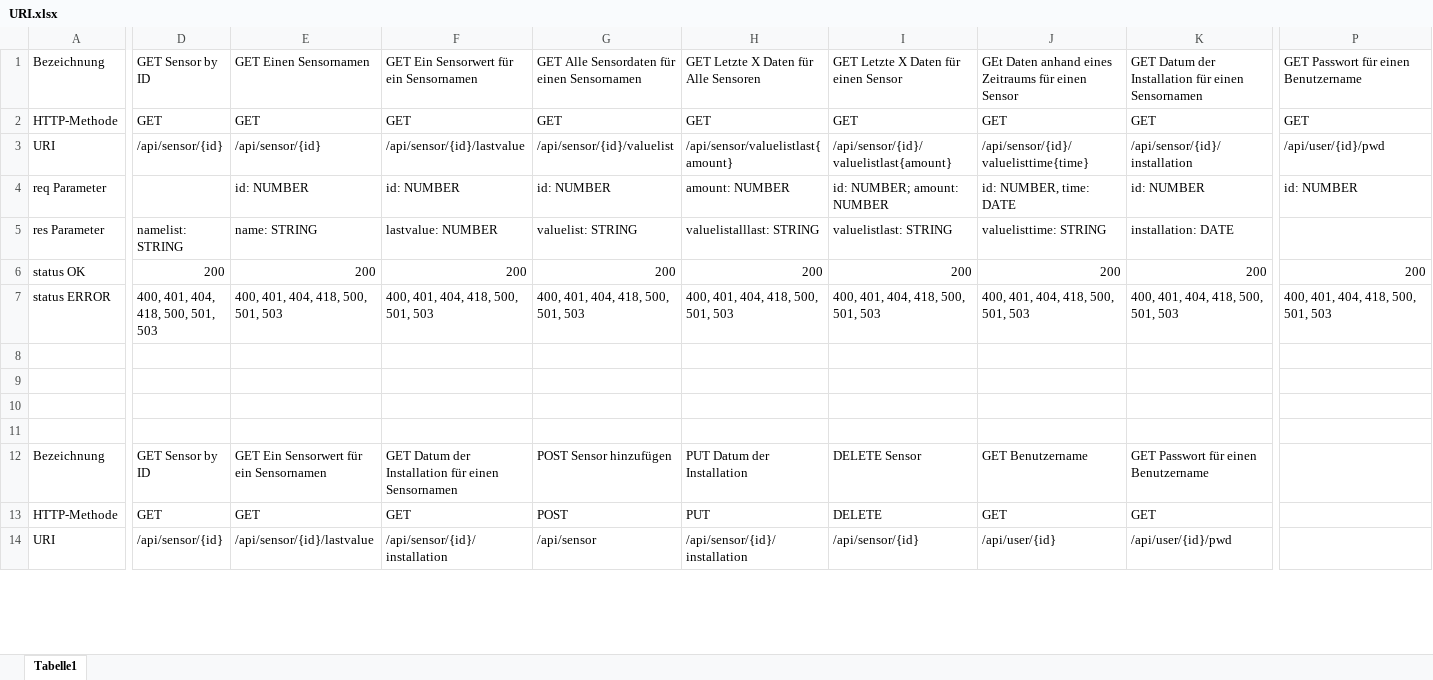
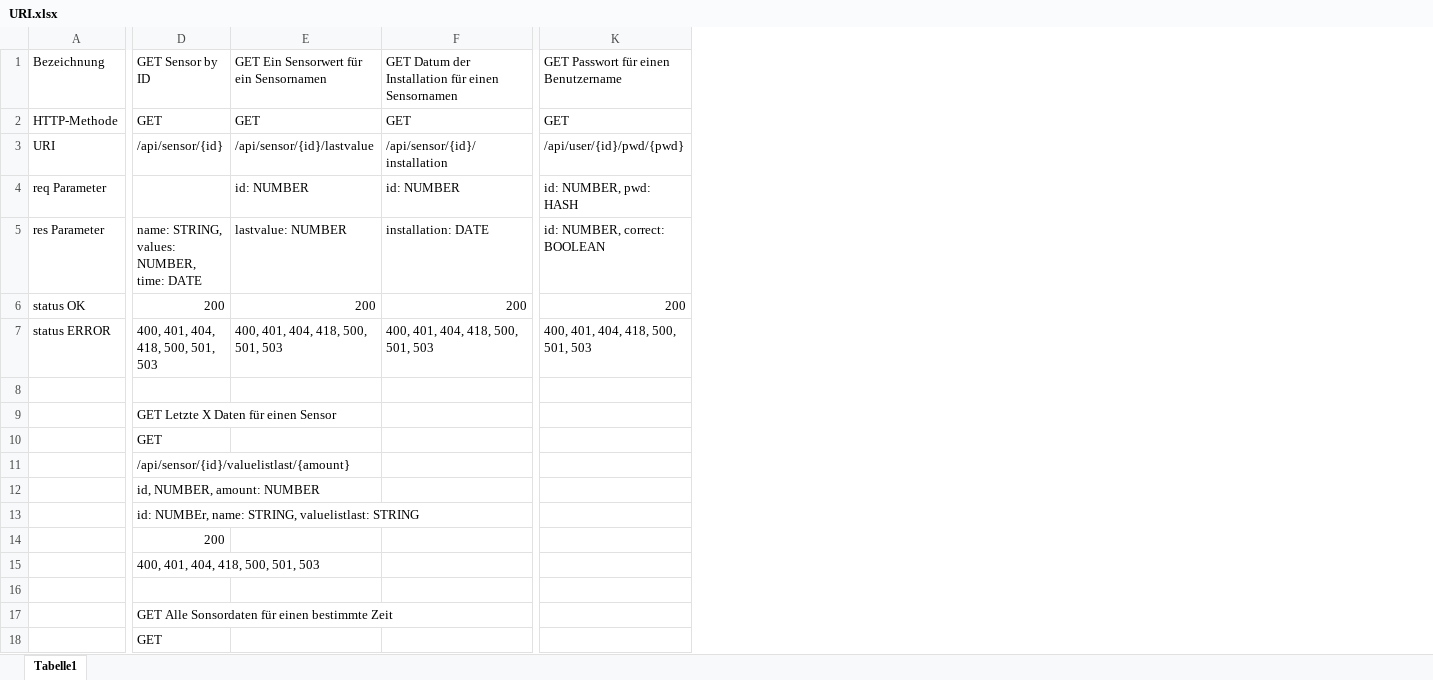
Before and after one commit to RichardSprenger/TinfProjektIoT, an Excel workbook: URI.xlsx, sheet Tabelle1, drawn as a sheet; only a part is shown, gaps mark what is left out; values as stored, in another font and other column widths than the file's, no borders; removed rows and columns are numbered as before the commit, all else as after; rows hold the shown columns only; the diff covers the shown part only; the diff names each change by its address in the sheet, - before the commit and + after, or states it on an @@ line.

```diff
--- a/URI.xlsx (sheet Tabelle1)
+++ b/URI.xlsx (sheet Tabelle1)
-column G, rows 1-7: GET Alle Sensordaten für einen Sensornamen | GET | /api/sensor/{id}/valuelist | id: NUMBER | valuelist: STRING | 200 | 400, 401, 404, 418, 500, 501, 503
-column H, rows 1-7: GET Letzte X Daten für Alle Sensoren | GET | /api/sensor/valuelistlast{amount} | amount: NUMBER | valuelistalllast: STRING | 200 | 400, 401, 404, 418, 500, 501, 503
-column I, rows 1-7: GET Letzte X Daten für einen Sensor | GET | /api/sensor/{id}/valuelistlast{amount} | id: NUMBER; amount: NUMBER | valuelistlast: STRING | 200 | 400, 401, 404, 418, 500, 501, 503
-column J, rows 1-7: GEt Daten anhand eines Zeitraums für einen Sensor | GET | /api/sensor/{id}/valuelisttime{time} | id: NUMBER, time: DATE | valuelisttime: STRING | 200 | 400, 401, 404, 418, 500, 501, 503
-column K, rows 1-7: GET Datum der Installation für einen Sensornamen | GET | /api/sensor/{id}/installation | id: NUMBER | installation: DATE | 200 | 400, 401, 404, 418, 500, 501, 503
-E1: GET Einen Sensornamen
+E1: GET Ein Sensorwert für ein Sensornamen
-F1: GET Ein Sensorwert für ein Sensornamen
+F1: GET Datum der Installation für einen Sensornamen
-E3: /api/sensor/{id}
+E3: /api/sensor/{id}/lastvalue
-F3: /api/sensor/{id}/lastvalue
+F3: /api/sensor/{id}/installation
-K3: /api/user/{id}/pwd
+K3: /api/user/{id}/pwd/{pwd}
-K4: id: NUMBER
+K4: id: NUMBER, pwd: HASH
-D5: namelist: STRING
+D5: name: STRING, values: NUMBER, time: DATE
-E5: name: STRING
+E5: lastvalue: NUMBER
-F5: lastvalue: NUMBER
+F5: installation: DATE
-K5: (empty)
+K5: id: NUMBER, correct: BOOLEAN
+row 9:  | GET Letzte X Daten für einen Sensor
+row 10:  | GET
+row 11:  | /api/sensor/{id}/valuelistlast/{amount}
+row 12:  | id, NUMBER, amount: NUMBER
+row 13:  | id: NUMBEr, name: STRING, valuelistlast: STRING
+row 14:  | 200
+row 15:  | 400, 401, 404, 418, 500, 501, 503
-D17: (empty)
+D17: GET Alle Sonsordaten für einen bestimmte Zeit
-D18: (empty)
+D18: GET
-row 12: Bezeichnung | GET Sensor by ID | GET Ein Sensorwert für ein Sensornamen | GET Datum der Installation für einen Sensornamen | POST Sensor hinzufügen | PUT Datum der Installation | DELETE Sensor | GET Benutzername | GET Passwort für einen Benutzername
-row 13: HTTP-Methode | GET | GET | GET | POST | PUT | DELETE | GET | GET
-row 14: URI | /api/sensor/{id} | /api/sensor/{id}/lastvalue | /api/sensor/{id}/installation | /api/sensor | /api/sensor/{id}/installation | /api/sensor/{id} | /api/user/{id} | /api/user/{id}/pwd
```
Also changed, not shown: 5 added rows, 4 removed rows and 5 edited cells elsewhere in this sheet, 5 other files.
